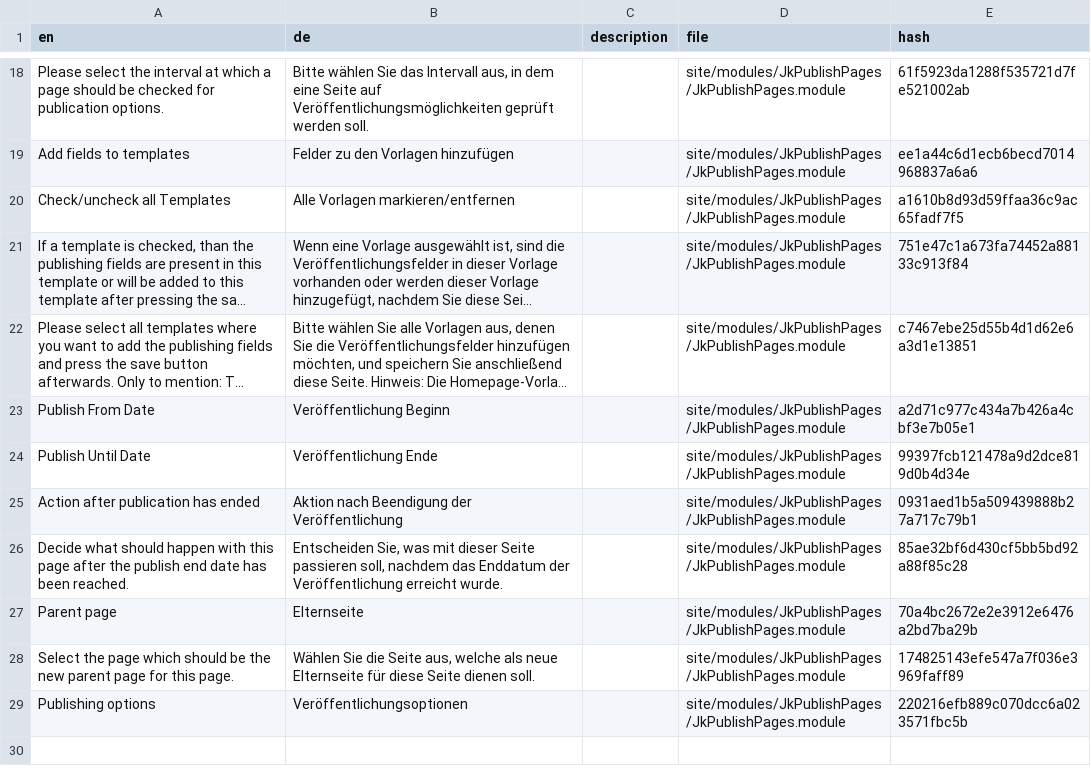
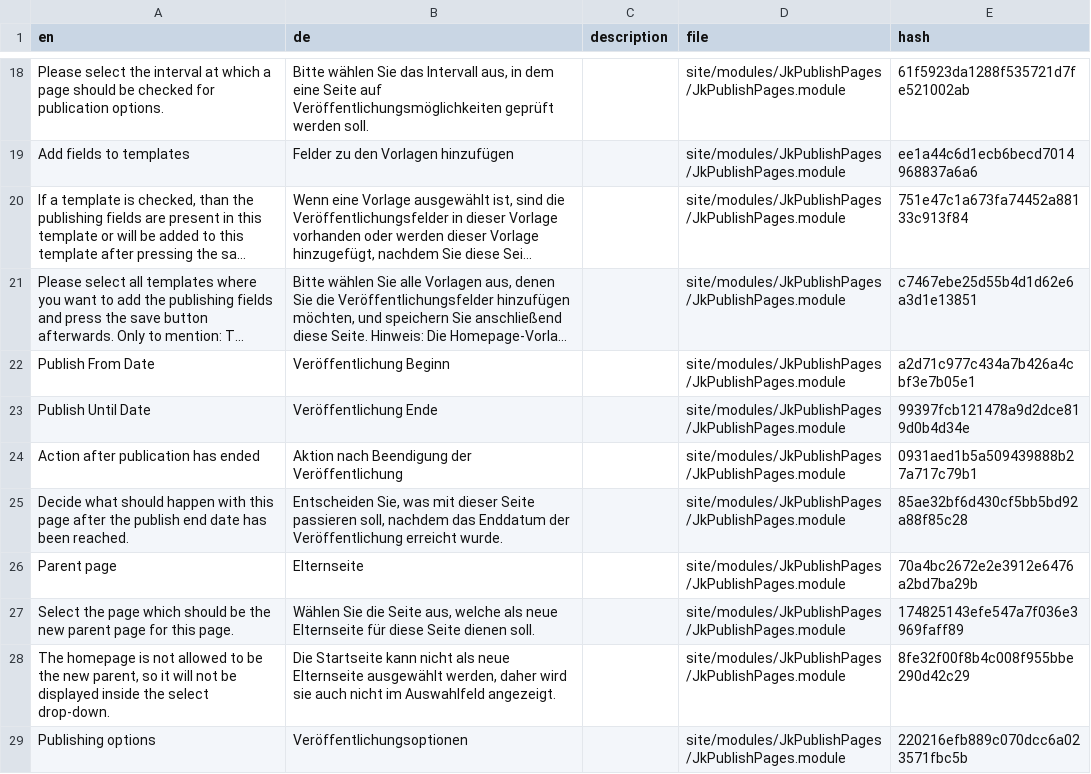
Before and after one commit to juergenweb/JkPublishPages, a CSV file: languages/de-jkpublishpages.csv, drawn as a sheet; only a part is shown, gaps mark what is left out; long unchanged cells end in …; removed rows and columns are numbered as before the commit, all else as after; the diff names each change by its address in the sheet, - before the commit and + after, or states it on an @@ line.

Commit message:
Update de-jkpublishpages.csv

```diff
--- a/languages/de-jkpublishpages.csv
+++ b/languages/de-jkpublishpages.csv
-row 20: Check/uncheck all Templates | Alle Vorlagen markieren/entfernen |  | site/modules/JkPublishPages/JkPublishPages.module | a1610b8d93d59ffaa36c9ac65fadf7f5
+row 28: The homepage is not allowed to be the new parent, so it will not be displayed inside the select drop-down. | Die Startseite kann nicht als neue Elternseite ausgewählt werden, daher wird sie auch nicht im Auswahlfeld angezeigt. |  | site/modules/JkPublishPages/JkPublishPages.module | 8fe32f00f8b4c008f955bbe290d42c29
```
